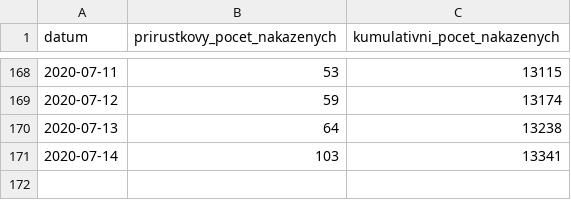
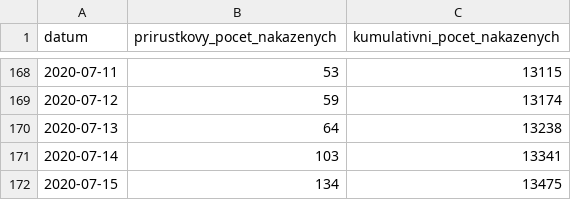
Before and after one commit to martin-majlis/covid-19, a CSV file: data/backup/onemocneni-aktualne.mzcr.cz_covid-19-v2/nakaza.csv, drawn as a sheet; only a part is shown, gaps mark what is left out.

```diff
--- a/data/backup/onemocneni-aktualne.mzcr.cz_covid-19-v2/nakaza.csv
+++ b/data/backup/onemocneni-aktualne.mzcr.cz_covid-19-v2/nakaza.csv
@@ -171 +171,2 @@
 2020-07-14,103,13341
+2020-07-15,134,13475
```
Also changed, not shown: data/backup/onemocneni-aktualne.mzcr.cz_covid-19-v2/kraj-okres-nakazeni-vyleceni-umrti.csv, data/backup/onemocneni-aktualne.mzcr.cz_covid-19-v2/nakazeni-vyleceni-umrti-testy.csv, 9 other files.
